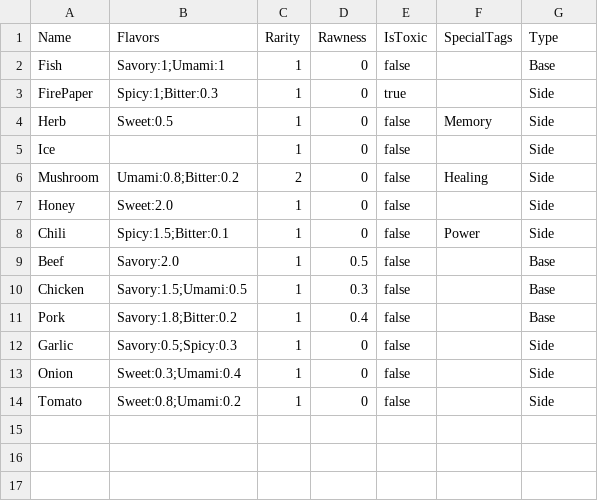
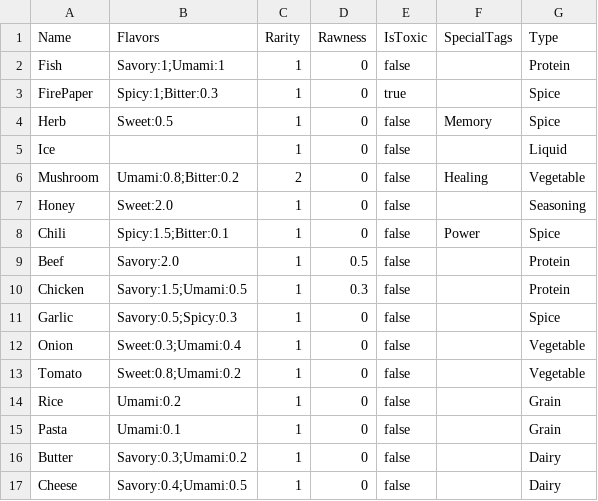
Before and after one commit to rajiyasultana/HellStarChef, a CSV file: data/ingredients.csv, drawn as a sheet.

```diff
--- a/data/ingredients.csv
+++ b/data/ingredients.csv
@@ -1,14 +1,17 @@
 Name,Flavors,Rarity,Rawness,IsToxic,SpecialTags,Type
-Fish,"Savory:1;Umami:1",1,0,false,,Base
-FirePaper,"Spicy:1;Bitter:0.3",1,0,true,,Side
-Herb,"Sweet:0.5",1,0,false,Memory,Side
-Ice,,1,0,false,,Side
-Mushroom,"Umami:0.8;Bitter:0.2",2,0,false,Healing,Side
-Honey,"Sweet:2.0",1,0,false,,Side
-Chili,"Spicy:1.5;Bitter:0.1",1,0,false,Power,Side
-Beef,"Savory:2.0",1,0.5,false,,Base
-Chicken,"Savory:1.5;Umami:0.5",1,0.3,false,,Base
-Pork,"Savory:1.8;Bitter:0.2",1,0.4,false,,Base
-Garlic,"Savory:0.5;Spicy:0.3",1,0,false,,Side
-Onion,"Sweet:0.3;Umami:0.4",1,0,false,,Side
-Tomato,"Sweet:0.8;Umami:0.2",1,0,false,,Side
+Fish,"Savory:1;Umami:1",1,0,false,,Protein
+FirePaper,"Spicy:1;Bitter:0.3",1,0,true,,Spice
+Herb,"Sweet:0.5",1,0,false,Memory,Spice
+Ice,,1,0,false,,Liquid
+Mushroom,"Umami:0.8;Bitter:0.2",2,0,false,Healing,Vegetable
+Honey,"Sweet:2.0",1,0,false,,Seasoning
+Chili,"Spicy:1.5;Bitter:0.1",1,0,false,Power,Spice
+Beef,"Savory:2.0",1,0.5,false,,Protein
+Chicken,"Savory:1.5;Umami:0.5",1,0.3,false,,Protein
+Garlic,"Savory:0.5;Spicy:0.3",1,0,false,,Spice
+Onion,"Sweet:0.3;Umami:0.4",1,0,false,,Vegetable
+Tomato,"Sweet:0.8;Umami:0.2",1,0,false,,Vegetable
+Rice,"Umami:0.2",1,0,false,,Grain
+Pasta,"Umami:0.1",1,0,false,,Grain
+Butter,"Savory:0.3;Umami:0.2",1,0,false,,Dairy
+Cheese,"Savory:0.4;Umami:0.5",1,0,false,,Dairy
```
Also changed, not shown: data/dishrules.csv, 38 other files.
